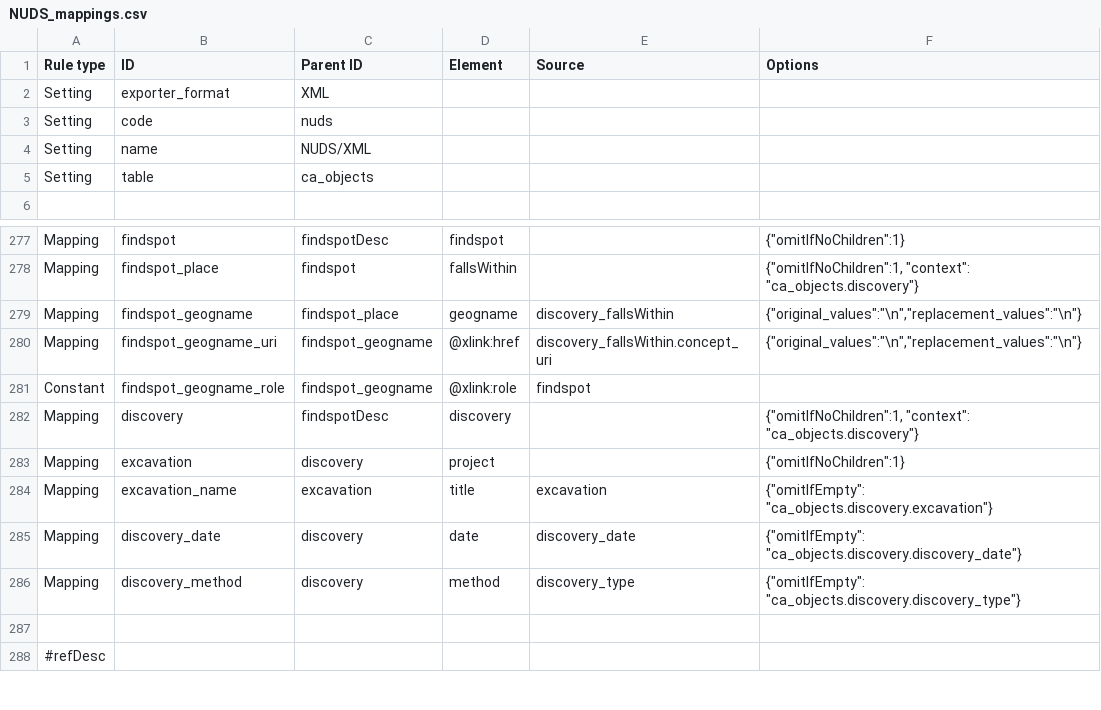
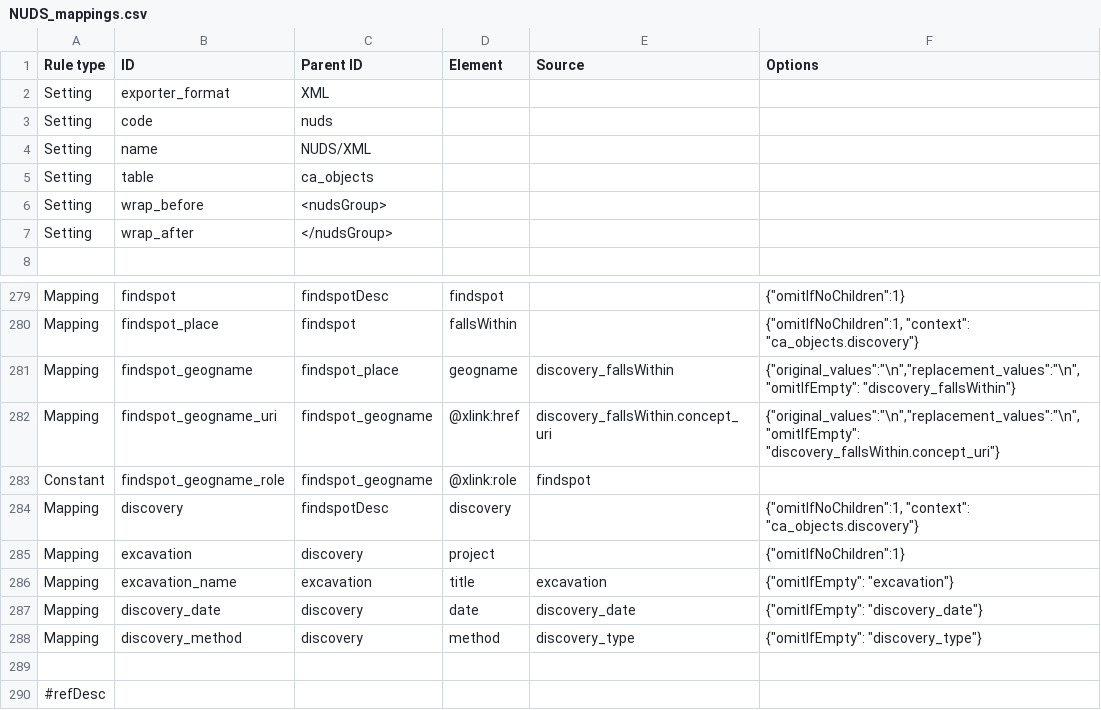
Before and after one commit to AmericanNumismaticSociety/ca-tools, a CSV file: exporters/NUDS_mappings.csv, drawn as a sheet; only a part is shown, gaps mark what is left out.

Commit message:
fixed mappings for discovery

```diff
--- a/exporters/NUDS_mappings.csv
+++ b/exporters/NUDS_mappings.csv
@@ -5,2 +5,4 @@
 "Setting","table","ca_objects",,,
+"Setting","wrap_before","<nudsGroup>",,,
+"Setting","wrap_after","</nudsGroup>",,,
 ,,,,,
@@ -278,4 +280,4 @@
 "Mapping","findspot_place","findspot","fallsWithin",,"{""omitIfNoChildren"":1, ""context"": ""ca_objects.discovery""}"
-"Mapping","findspot_geogname","findspot_place","geogname","discovery_fallsWithin","{""original_values"":""\n"",""replacement_values"":""\n""}"
-"Mapping","findspot_geogname_uri","findspot_geogname","@xlink:href","discovery_fallsWithin.concept_uri","{""original_values"":""\n"",""replacement_values"":""\n""}"
+"Mapping","findspot_geogname","findspot_place","geogname","discovery_fallsWithin","{""original_values"":""\n"",""replacement_values"":""\n"", ""omitIfEmpty"": ""discovery_fallsWithin""}"
+"Mapping","findspot_geogname_uri","findspot_geogname","@xlink:href","discovery_fallsWithin.concept_uri","{""original_values"":""\n"",""replacement_values"":""\n"", ""omitIfEmpty"": ""discovery_fallsWithin.concept_uri""}"
 "Constant","findspot_geogname_role","findspot_geogname","@xlink:role","findspot",
@@ -283,5 +285,5 @@
 "Mapping","excavation","discovery","project",,"{""omitIfNoChildren"":1}"
-"Mapping","excavation_name","excavation","title","excavation","{""omitIfEmpty"": ""ca_objects.discovery.excavation""}"
-"Mapping","discovery_date","discovery","date","discovery_date","{""omitIfEmpty"": ""ca_objects.discovery.discovery_date""}"
-"Mapping","discovery_method","discovery","method","discovery_type","{""omitIfEmpty"": ""ca_objects.discovery.discovery_type""}"
+"Mapping","excavation_name","excavation","title","excavation","{""omitIfEmpty"": ""excavation""}"
+"Mapping","discovery_date","discovery","date","discovery_date","{""omitIfEmpty"": ""discovery_date""}"
+"Mapping","discovery_method","discovery","method","discovery_type","{""omitIfEmpty"": ""discovery_type""}"
 ,,,,,
```
